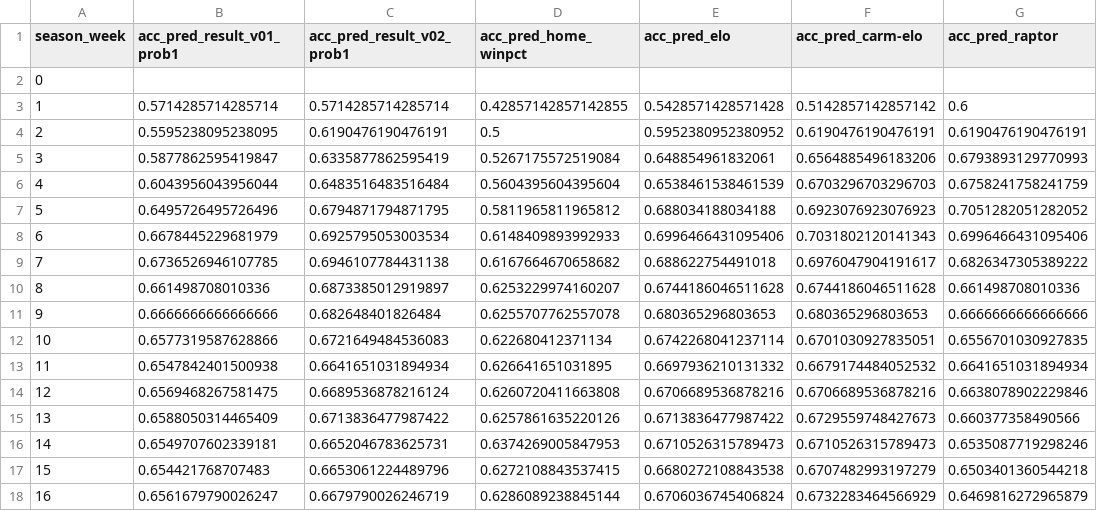
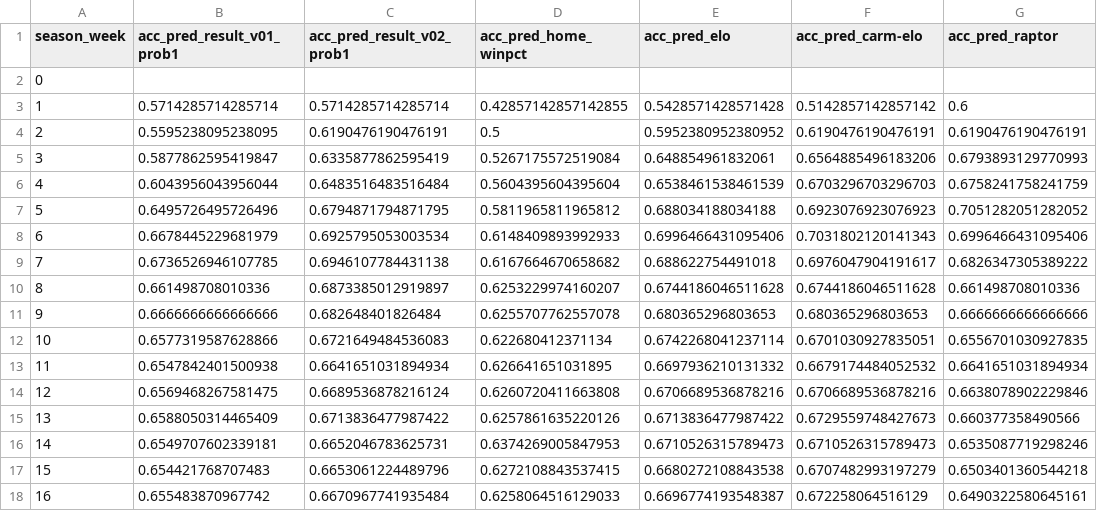
Before and after one commit to bryanwhiting/sports, a CSV file: data/acc_upto_week.csv, drawn as a sheet.

```diff
--- a/data/acc_upto_week.csv
+++ b/data/acc_upto_week.csv
@@ -17,2 +17,2 @@ season_week,acc_pred_result_v01_prob1,acc_pred_result_v02_prob1,acc_pred_home_wi
 15,0.654421768707483,0.6653061224489796,0.6272108843537415,0.6680272108843538,0.6707482993197279,0.6503401360544218
-16,0.6561679790026247,0.6679790026246719,0.6286089238845144,0.6706036745406824,0.6732283464566929,0.6469816272965879
+16,0.655483870967742,0.6670967741935484,0.6258064516129033,0.6696774193548387,0.672258064516129,0.6490322580645161
```
Also changed, not shown: data/acc_overall.csv, data/acc_since_week.csv, 2 other files.
